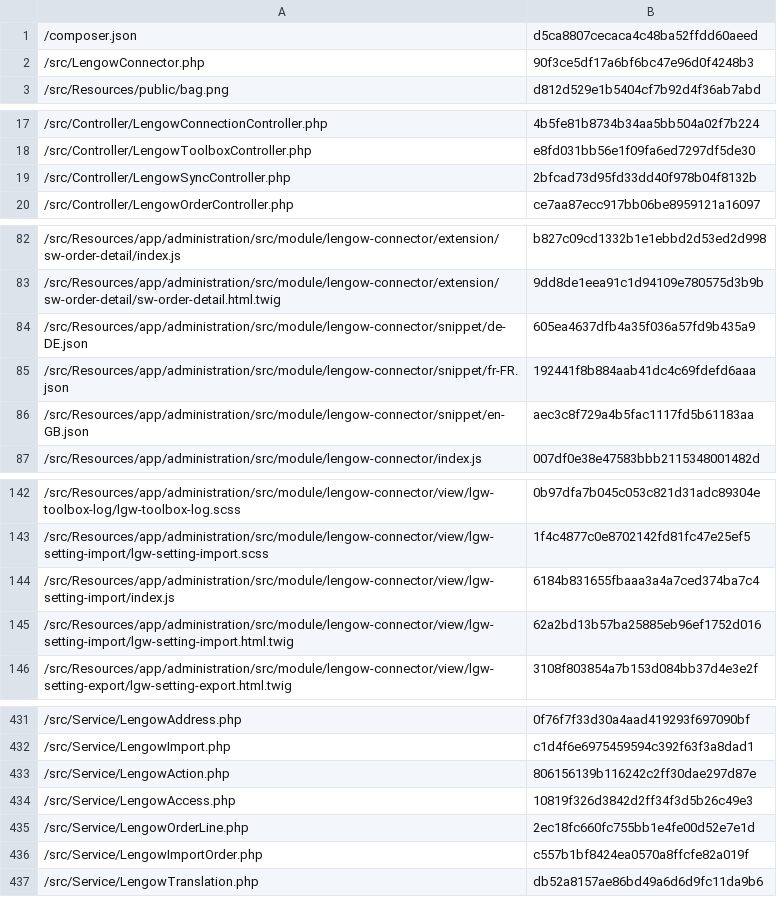
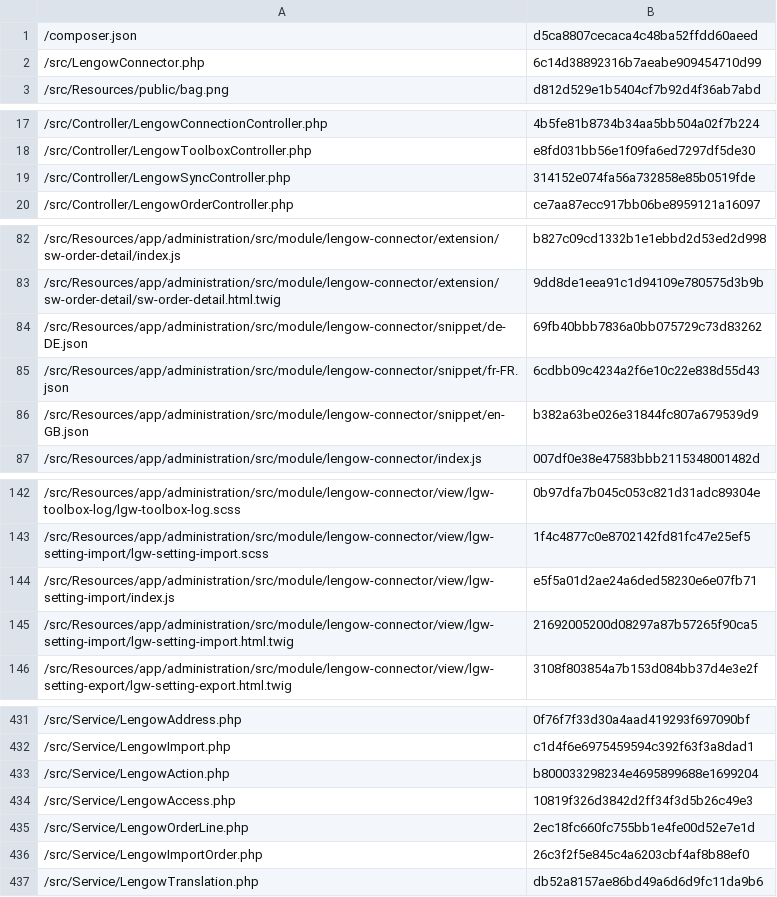
Before and after one commit to lengow/plugin-shopware6, a CSV file: src/Config/checkmd5.csv, drawn as a sheet; only a part is shown, gaps mark what is left out; the diff covers the shown part only.

Commit message:
PST-20876: add translation and clean uninstall plugin data if user select this option durin uninstall plugin

```diff
--- a/src/Config/checkmd5.csv
+++ b/src/Config/checkmd5.csv
@@ -1,3 +1,3 @@
 /composer.json|d5ca8807cecaca4c48ba52ffdd60aeed
-/src/LengowConnector.php|90f3ce5df17a6bf6bc47e96d0f4248b3
+/src/LengowConnector.php|6c14d38892316b7aeabe909454710d99
 /src/Resources/public/bag.png|d812d529e1b5404cf7b92d4f36ab7abd
@@ -18,3 +18,3 @@
 /src/Controller/LengowToolboxController.php|e8fd031bb56e1f09fa6ed7297df5de30
-/src/Controller/LengowSyncController.php|2bfcad73d95fd33dd40f978b04f8132b
+/src/Controller/LengowSyncController.php|314152e074fa56a732858e85b0519fde
 /src/Controller/LengowOrderController.php|ce7aa87ecc917bb06be8959121a16097
@@ -83,5 +83,5 @@
 /src/Resources/app/administration/src/module/lengow-connector/extension/sw-order-detail/sw-order-detail.html.twig|9dd8de1eea91c1d94109e780575d3b9b
-/src/Resources/app/administration/src/module/lengow-connector/snippet/de-DE.json|605ea4637dfb4a35f036a57fd9b435a9
-/src/Resources/app/administration/src/module/lengow-connector/snippet/fr-FR.json|192441f8b884aab41dc4c69fdefd6aaa
-/src/Resources/app/administration/src/module/lengow-connector/snippet/en-GB.json|aec3c8f729a4b5fac1117fd5b61183aa
+/src/Resources/app/administration/src/module/lengow-connector/snippet/de-DE.json|69fb40bbb7836a0bb075729c73d83262
+/src/Resources/app/administration/src/module/lengow-connector/snippet/fr-FR.json|6cdbb09c4234a2f6e10c22e838d55d43
+/src/Resources/app/administration/src/module/lengow-connector/snippet/en-GB.json|b382a63be026e31844fc807a679539d9
 /src/Resources/app/administration/src/module/lengow-connector/index.js|007df0e38e47583bbb2115348001482d
@@ -143,4 +143,4 @@
 /src/Resources/app/administration/src/module/lengow-connector/view/lgw-setting-import/lgw-setting-import.scss|1f4c4877c0e8702142fd81fc47e25ef5
-/src/Resources/app/administration/src/module/lengow-connector/view/lgw-setting-import/index.js|6184b831655fbaaa3a4a7ced374ba7c4
-/src/Resources/app/administration/src/module/lengow-connector/view/lgw-setting-import/lgw-setting-import.html.twig|62a2bd13b57ba25885eb96ef1752d016
+/src/Resources/app/administration/src/module/lengow-connector/view/lgw-setting-import/index.js|e5f5a01d2ae24a6ded58230e6e07fb71
+/src/Resources/app/administration/src/module/lengow-connector/view/lgw-setting-import/lgw-setting-import.html.twig|21692005200d08297a87b57265f90ca5
 /src/Resources/app/administration/src/module/lengow-connector/view/lgw-setting-export/lgw-setting-export.html.twig|3108f803854a7b153d084bb37d4e3e2f
@@ -432,6 +432,6 @@
 /src/Service/LengowImport.php|c1d4f6e6975459594c392f63f3a8dad1
-/src/Service/LengowAction.php|806156139b116242c2ff30dae297d87e
+/src/Service/LengowAction.php|b800033298234e4695899688e1699204
 /src/Service/LengowAccess.php|10819f326d3842d2ff34f3d5b26c49e3
 /src/Service/LengowOrderLine.php|2ec18fc660fc755bb1e4fe00d52e7e1d
-/src/Service/LengowImportOrder.php|c557b1bf8424ea0570a8ffcfe82a019f
+/src/Service/LengowImportOrder.php|26c3f2f5e845c4a6203cbf4af8b88ef0
 /src/Service/LengowTranslation.php|db52a8157ae86bd49a6d6d9fc11da9b6
```
Also changed, not shown: 2 edited cells elsewhere in this file, 8 other files.
